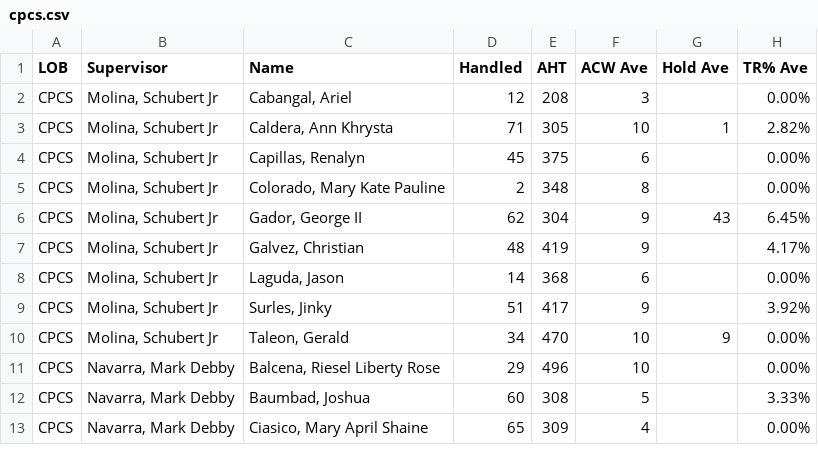
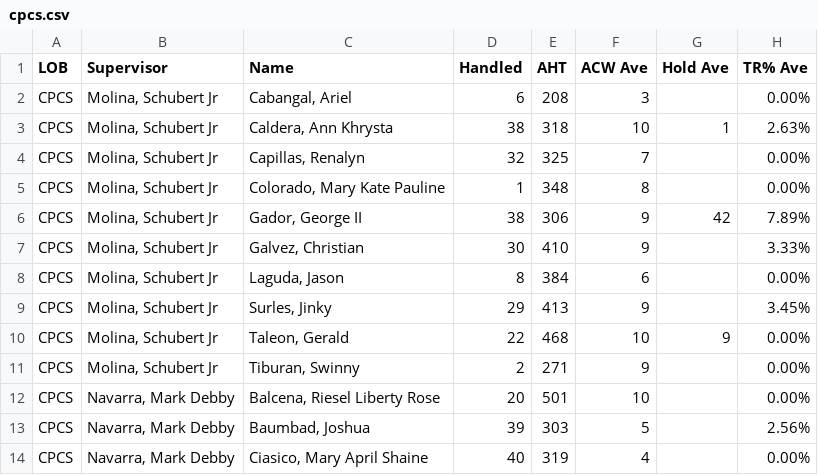
Before and after one commit to cbandoy/CPCSAHTinterval, a CSV file: cpcs.csv, drawn as a sheet; only a part is shown; the diff covers the shown part only.

```diff
--- a/cpcs.csv
+++ b/cpcs.csv
@@ -1,13 +1,14 @@
 LOB,Supervisor,Name,Handled,AHT,ACW Ave,Hold Ave,TR% Ave
-CPCS,"Molina, Schubert Jr","Cabangal, Ariel",12,208,3,,0.00%
-CPCS,"Molina, Schubert Jr","Caldera, Ann Khrysta",71,305,10,1,2.82%
-CPCS,"Molina, Schubert Jr","Capillas, Renalyn",45,375,6,,0.00%
-CPCS,"Molina, Schubert Jr","Colorado, Mary Kate Pauline",2,348,8,,0.00%
-CPCS,"Molina, Schubert Jr","Gador, George II",62,304,9,43,6.45%
-CPCS,"Molina, Schubert Jr","Galvez, Christian",48,419,9,,4.17%
-CPCS,"Molina, Schubert Jr","Laguda, Jason",14,368,6,,0.00%
-CPCS,"Molina, Schubert Jr","Surles, Jinky",51,417,9,,3.92%
-CPCS,"Molina, Schubert Jr","Taleon, Gerald",34,470,10,9,0.00%
-CPCS,"Navarra, Mark Debby","Balcena, Riesel Liberty Rose",29,496,10,,0.00%
-CPCS,"Navarra, Mark Debby","Baumbad, Joshua",60,308,5,,3.33%
-CPCS,"Navarra, Mark Debby","Ciasico, Mary April Shaine",65,309,4,,0.00%
+CPCS,"Molina, Schubert Jr","Cabangal, Ariel",6,208,3,,0.00%
+CPCS,"Molina, Schubert Jr","Caldera, Ann Khrysta",38,318,10,1,2.63%
+CPCS,"Molina, Schubert Jr","Capillas, Renalyn",32,325,7,,0.00%
+CPCS,"Molina, Schubert Jr","Colorado, Mary Kate Pauline",1,348,8,,0.00%
+CPCS,"Molina, Schubert Jr","Gador, George II",38,306,9,42,7.89%
+CPCS,"Molina, Schubert Jr","Galvez, Christian",30,410,9,,3.33%
+CPCS,"Molina, Schubert Jr","Laguda, Jason",8,384,6,,0.00%
+CPCS,"Molina, Schubert Jr","Surles, Jinky",29,413,9,,3.45%
+CPCS,"Molina, Schubert Jr","Taleon, Gerald",22,468,10,9,0.00%
+CPCS,"Molina, Schubert Jr","Tiburan, Swinny",2,271,9,,0.00%
+CPCS,"Navarra, Mark Debby","Balcena, Riesel Liberty Rose",20,501,10,,0.00%
+CPCS,"Navarra, Mark Debby","Baumbad, Joshua",39,303,5,,2.56%
+CPCS,"Navarra, Mark Debby","Ciasico, Mary April Shaine",40,319,4,,0.00%
```
Also changed, not shown: 37 edited cells elsewhere in this file, cpcsAHT.csv.
